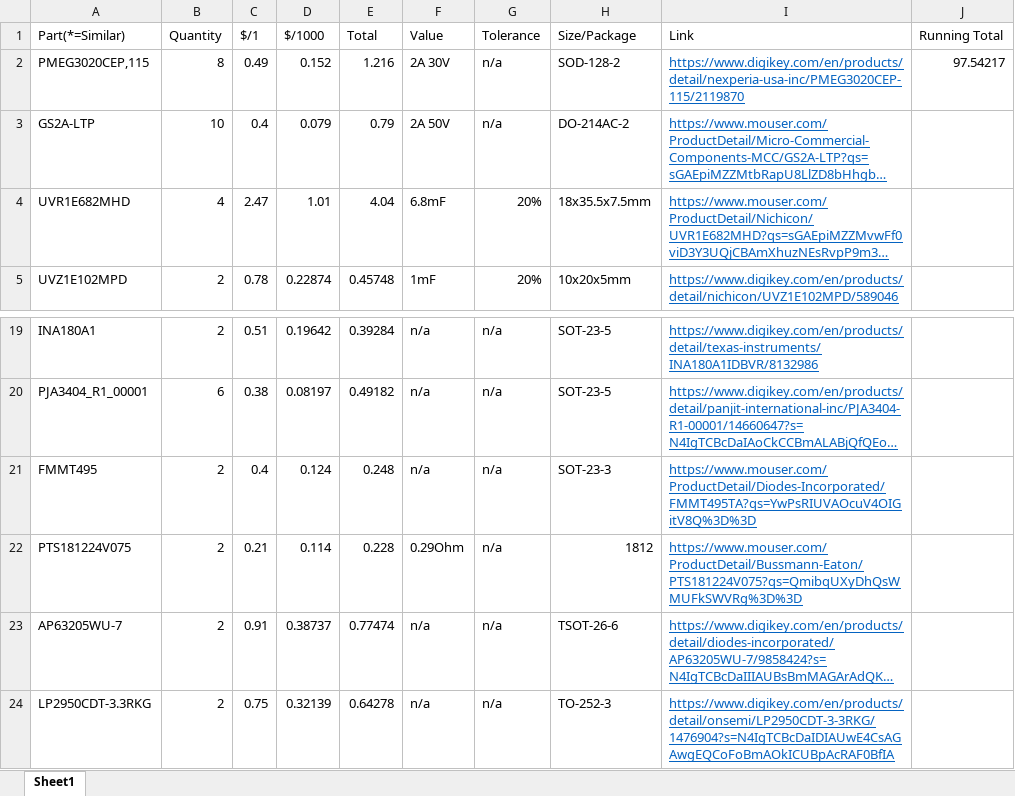
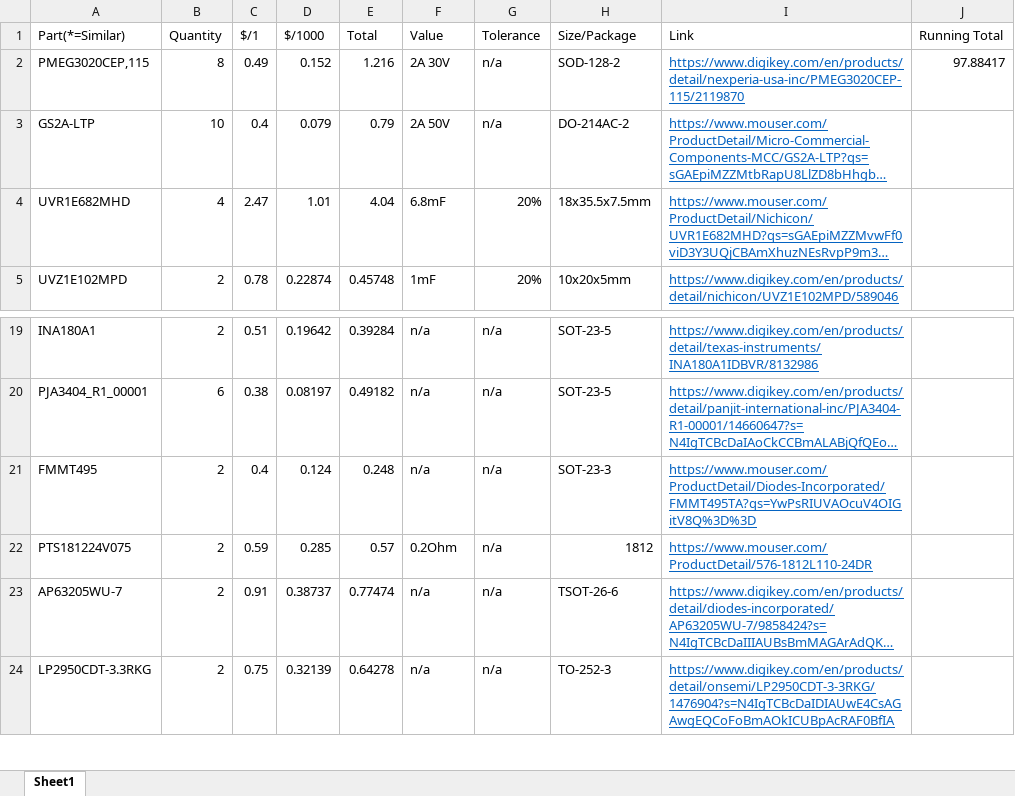
Before and after one commit to taaki2311/LabPowerSupply, an Excel workbook: Alternate Part List.xlsx, sheet Sheet1, drawn as a sheet; only a part is shown, gaps mark what is left out; long unchanged cells end in …; values as stored, in another font and other column widths than the file's, no borders; the diff names each change by its address in the sheet, - before the commit and + after, or states it on an @@ line.

Commit message:
Update part list

```diff
--- a/Alternate Part List.xlsx (sheet Sheet1)
+++ b/Alternate Part List.xlsx (sheet Sheet1)
-J2 (Running Total): 97.54217
+J2 (Running Total): 97.88417
-C22 ($/1): 0.21
+C22 ($/1): 0.59
-D22 ($/1000): 0.114
+D22 ($/1000): 0.285
-E22 (Total): 0.228
+E22 (Total): 0.57
-F22 (Value): 0.29Ohm
+F22 (Value): 0.2Ohm
-I22 (Link): https://www.mouser.com/ProductDetail/Bussmann-Eaton/PTS181224V075?qs=QmibqUXyDhQsWMUFkSWVRg%3D%3D
+I22 (Link): https://www.mouser.com/ProductDetail/576-1812L110-24DR
```
Also changed, not shown: 10 other files.
